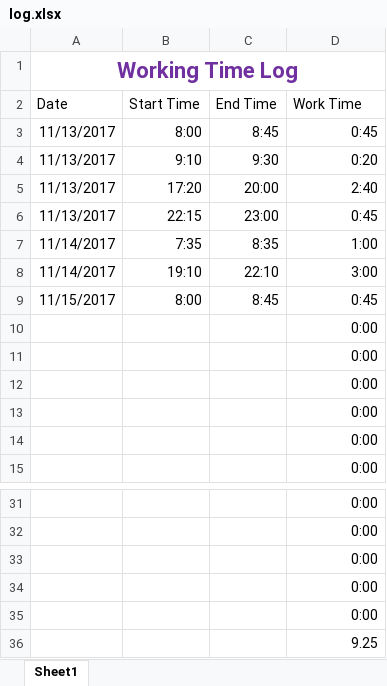
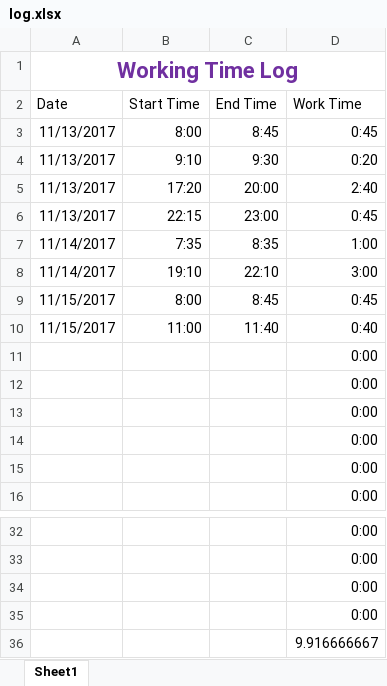
Before and after one commit to robinator8/improveats, an Excel workbook: log.xlsx, sheet Sheet1, drawn as a sheet; only a part is shown, gaps mark what is left out; values as stored, in another font and other column widths than the file's, no borders; table styles not drawn; removed rows and columns are numbered as before the commit, all else as after; the diff names each change by its address in the sheet, - before the commit and + after, or states it on an @@ line.

Commit message:
Edited DIR Structure, code stucture, continued devolopment on listitem and restaurant list

```diff
--- a/log.xlsx (sheet Sheet1)
+++ b/log.xlsx (sheet Sheet1)
+row 10: 11/15/2017 | 11:00 | 11:40 | 0:40
-D36 (Work Time): 0:00
+D36 (Work Time): 9.916666667
-row 36:  |  |  | 9.25
```
Also changed, not shown: formulas that keep their value, 10 other files.
